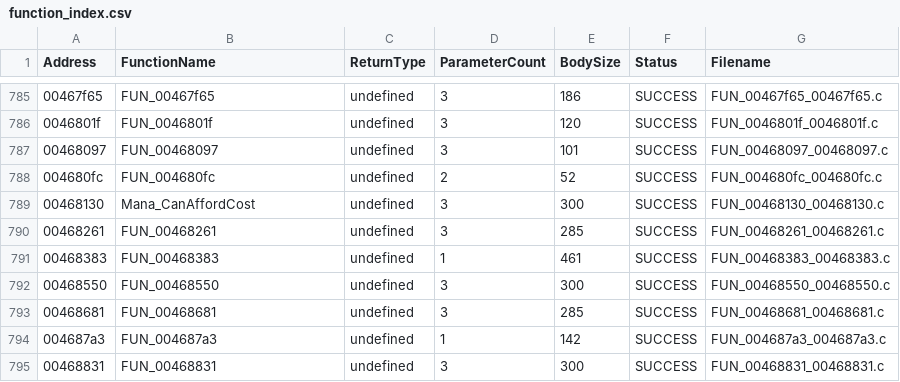
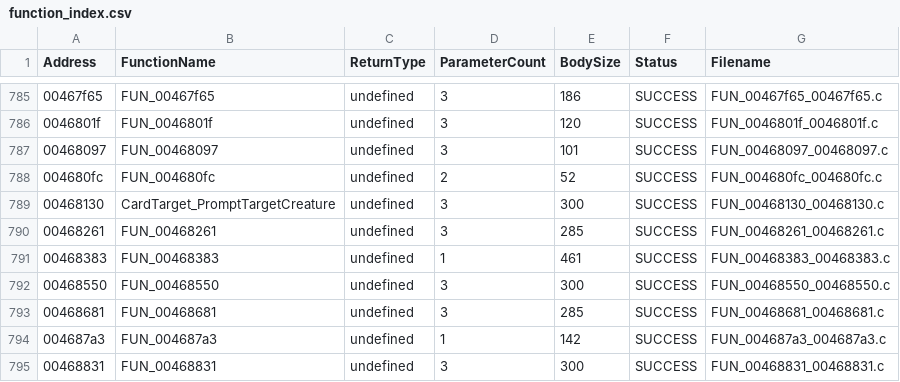
Before and after one commit to BobDoleFever/microprose-shandalar-source, a CSV file: duel/function_index.csv, drawn as a sheet; only a part is shown, gaps mark what is left out.

Commit message:
Resolve the CardTarget_PromptTargetCreature / Mana_CanAffordCost conflict
tools/twins/propagate.py flagged 0x004e69ac (MAGIC) / 0x00468130 (DUEL) as two different unverified
names for the same code. Both bodies (identical apart from addresses) do target-picking and store
the result in an aura/combat-target slot pair; there is no mana or cost arithmetic anywhere in either.
Mana_CanAffordCost is replaced by CardTarget_PromptTargetCreature (static evidence; not yet seen live).

Also fixes a stale sentence left in SYMBOL_VERIFICATION.md from round 2 (it said Ai_PeekPlannedSlot and
Ai_GetLandColorMasks's names 'stay unapplied' after round 3 had applied them), and notes an unresolved
oddity found while reading the DUEL.EXE source: a function named Mana_GetCardColorRequirement whose
header comment claims the same address as the unrelated Card_GetColorAndTypeFlags.

make check clean, make test passes, registry checker still 0 mismatches.

```diff
--- a/duel/function_index.csv
+++ b/duel/function_index.csv
@@ -788,3 +788,3 @@ Address,FunctionName,ReturnType,ParameterCount,BodySize,Status,Filename
 004680fc,"FUN_004680fc","undefined",2,52,SUCCESS,"FUN_004680fc_004680fc.c"
-00468130,"Mana_CanAffordCost","undefined",3,300,SUCCESS,"FUN_00468130_00468130.c"
+00468130,"CardTarget_PromptTargetCreature","undefined",3,300,SUCCESS,"FUN_00468130_00468130.c"
 00468261,"FUN_00468261","undefined",3,285,SUCCESS,"FUN_00468261_00468261.c"
```
Also changed, not shown: duel/source_mapping.csv, duel_symbol_renames.csv, 28 other files.
